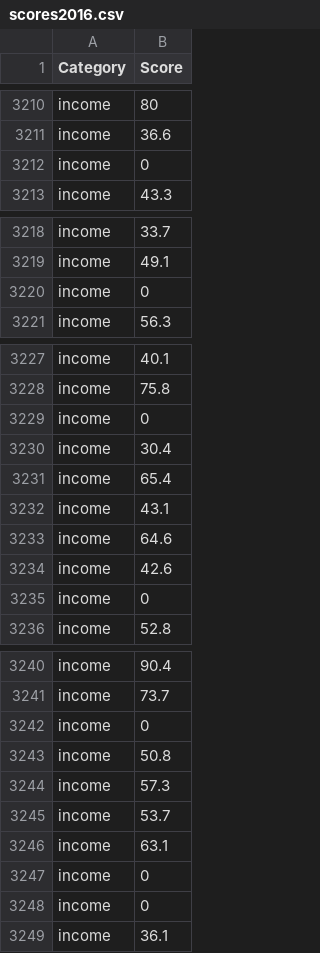
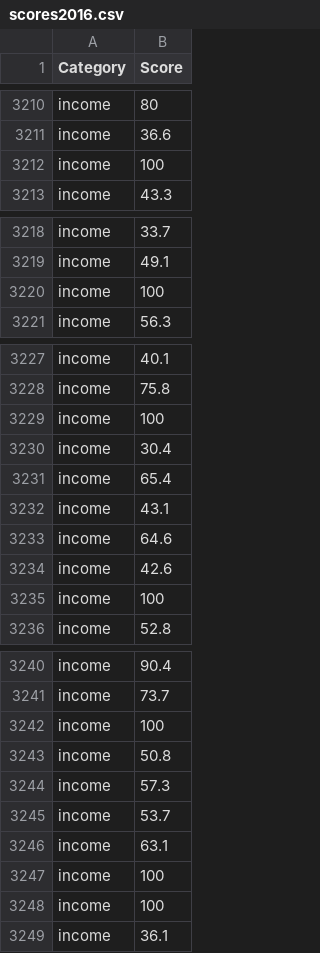
Before and after one commit to germainepym/FIT3179, a CSV file: Assignment2 Dataset/scores2016.csv, drawn as a sheet; only a part is shown, gaps mark what is left out; the diff covers the shown part only.

Commit message:
push

```diff
--- a/Assignment2 Dataset/scores2016.csv
+++ b/Assignment2 Dataset/scores2016.csv
@@ -3211,3 +3211,3 @@ income,80
 income,36.6
-income,0
+income,100
 income,43.3
@@ -3219,3 +3219,3 @@ income,33.7
 income,49.1
-income,0
+income,100
 income,56.3
@@ -3228,3 +3228,3 @@ income,40.1
 income,75.8
-income,0
+income,100
 income,30.4
@@ -3234,3 +3234,3 @@ income,64.6
 income,42.6
-income,0
+income,100
 income,52.8
@@ -3241,3 +3241,3 @@ income,90.4
 income,73.7
-income,0
+income,100
 income,50.8
@@ -3246,4 +3246,4 @@ income,53.7
 income,63.1
-income,0
-income,0
+income,100
+income,100
 income,36.1
```
Also changed, not shown: 11 edited cells elsewhere in this file.
